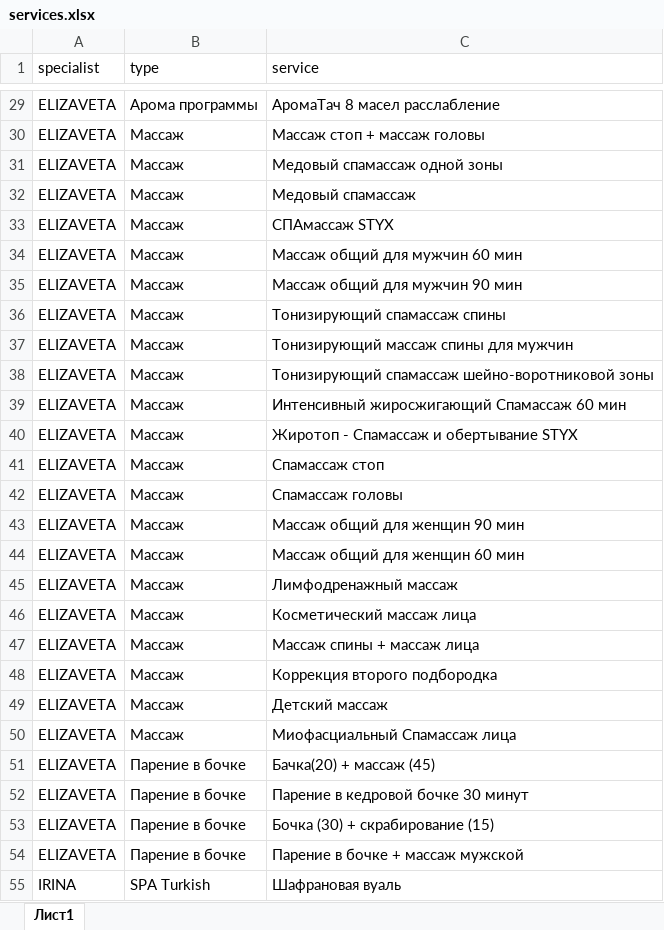
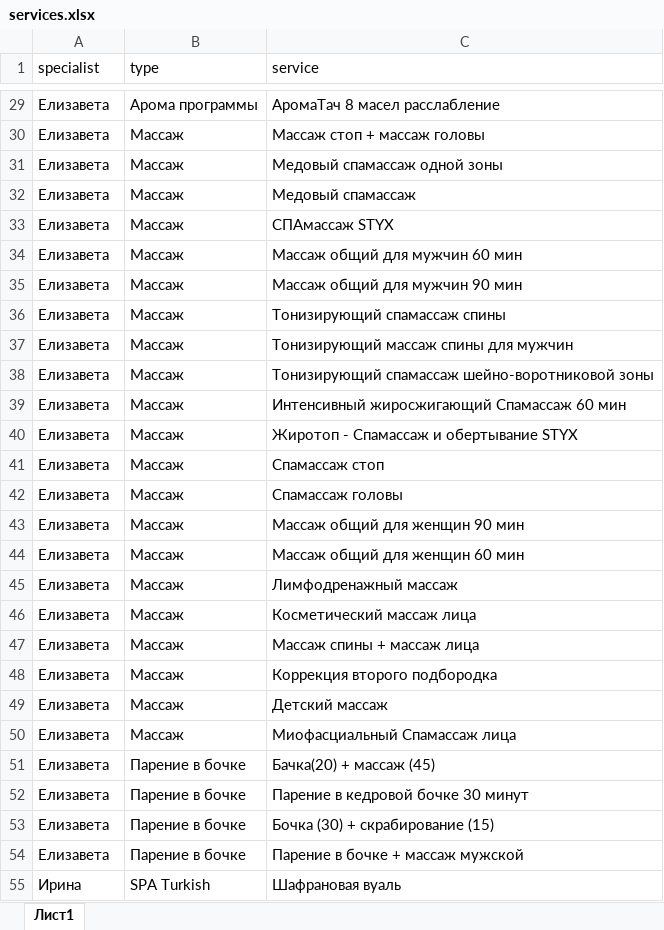
Before and after one commit to kuznetstone/ff_bot, an Excel workbook: bot/services.xlsx, sheet Лист1, drawn as a sheet; only a part is shown, gaps mark what is left out; values as stored, in another font and other column widths than the file's, no borders; the diff covers the shown part only; the diff names each change by its address in the sheet, - before the commit and + after, or states it on an @@ line.

```diff
--- a/bot/services.xlsx (sheet Лист1)
+++ b/bot/services.xlsx (sheet Лист1)
-A29:A54 (specialist): ELIZAVETA
+A29:A54 (specialist): Елизавета
-A55 (specialist): IRINA
+A55 (specialist): Ирина
```
Also changed, not shown: 84 edited cells elsewhere in this sheet, 1 other file.
